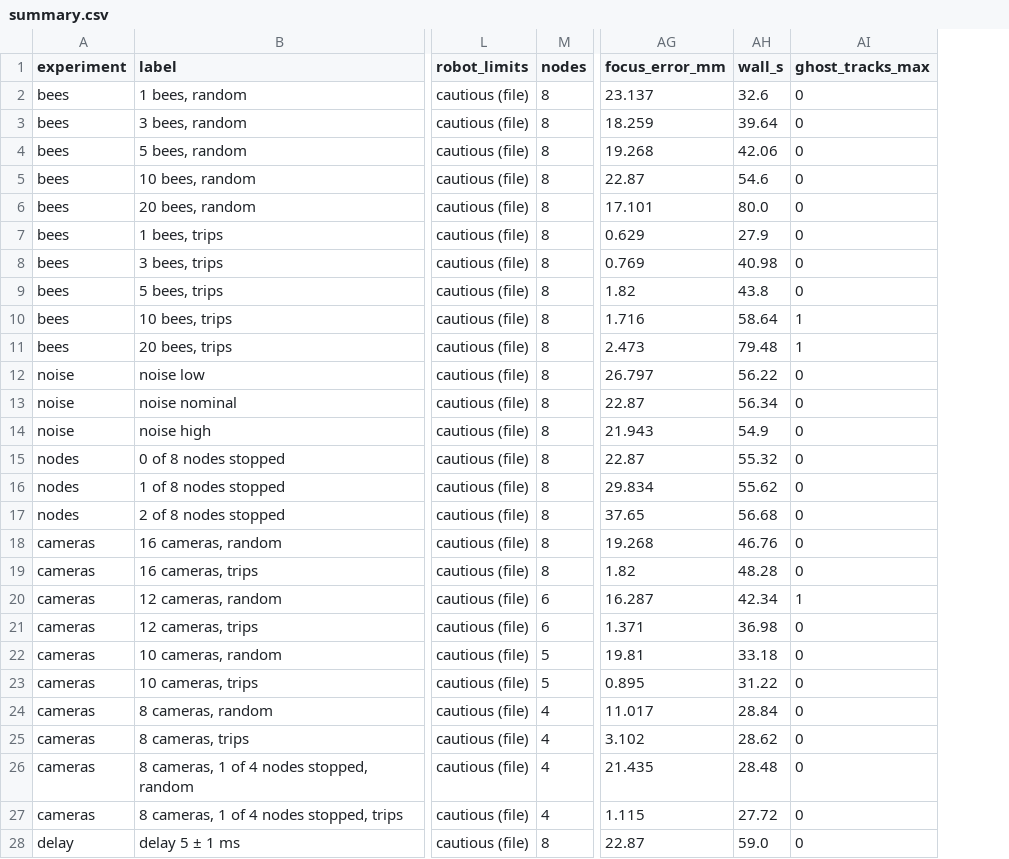
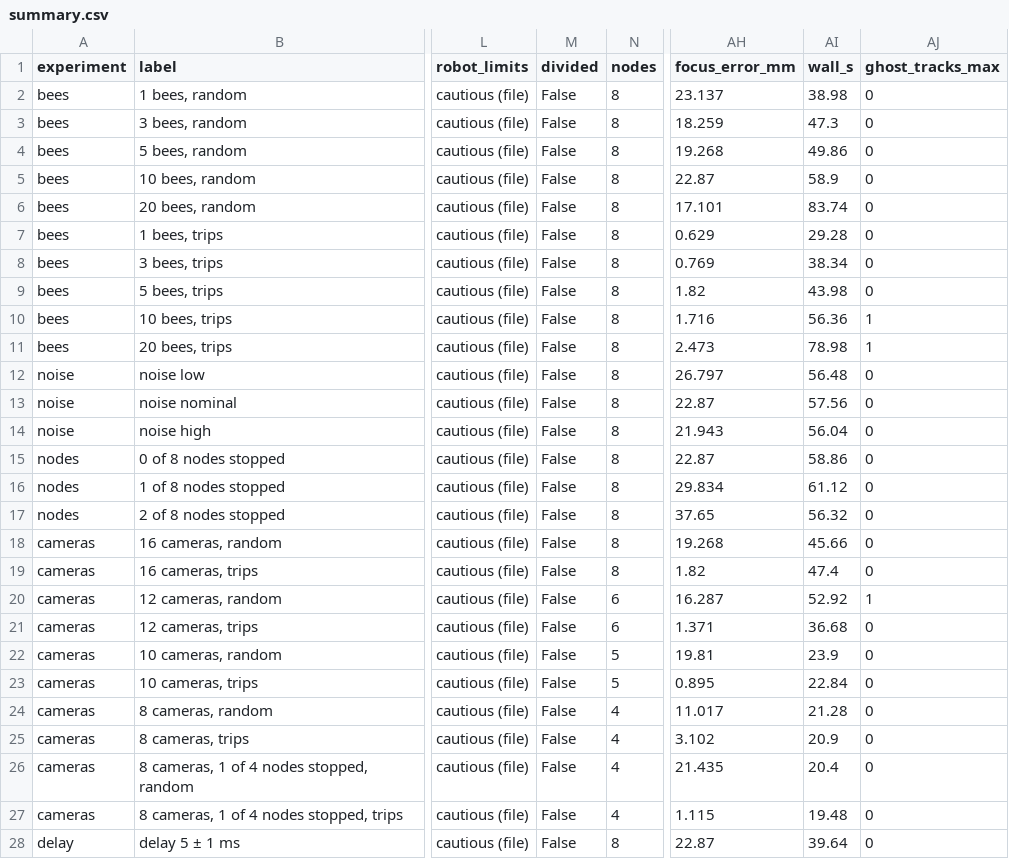
Before and after one commit to lukestark-glitch/whole-arena-bee-tracking, a CSV file: experiments/results/summary.csv, drawn as a sheet; only a part is shown, gaps mark what is left out; addresses are those after the commit; the diff covers the shown part only; the diff names each change by its address in the sheet, - before the commit and + after, or states it on an @@ line.

```diff
--- a/experiments/results/summary.csv
+++ b/experiments/results/summary.csv
+column M (divided), rows 2-28: all False
-AI2 (wall_s): 32.6
+AI2 (wall_s): 38.98
-AI3 (wall_s): 39.64
+AI3 (wall_s): 47.3
-AI4 (wall_s): 42.06
+AI4 (wall_s): 49.86
-AI5 (wall_s): 54.6
+AI5 (wall_s): 58.9
-AI6 (wall_s): 80.0
+AI6 (wall_s): 83.74
-AI7 (wall_s): 27.9
+AI7 (wall_s): 29.28
-AI8 (wall_s): 40.98
+AI8 (wall_s): 38.34
-AI9 (wall_s): 43.8
+AI9 (wall_s): 43.98
-AI10 (wall_s): 58.64
+AI10 (wall_s): 56.36
-AI11 (wall_s): 79.48
+AI11 (wall_s): 78.98
-AI12 (wall_s): 56.22
+AI12 (wall_s): 56.48
-AI13 (wall_s): 56.34
+AI13 (wall_s): 57.56
-AI14 (wall_s): 54.9
+AI14 (wall_s): 56.04
-AI15 (wall_s): 55.32
+AI15 (wall_s): 58.86
-AI16 (wall_s): 55.62
+AI16 (wall_s): 61.12
-AI17 (wall_s): 56.68
+AI17 (wall_s): 56.32
-AI18 (wall_s): 46.76
+AI18 (wall_s): 45.66
-AI19 (wall_s): 48.28
+AI19 (wall_s): 47.4
-AI20 (wall_s): 42.34
+AI20 (wall_s): 52.92
-AI21 (wall_s): 36.98
+AI21 (wall_s): 36.68
-AI22 (wall_s): 33.18
+AI22 (wall_s): 23.9
-AI23 (wall_s): 31.22
+AI23 (wall_s): 22.84
-AI24 (wall_s): 28.84
+AI24 (wall_s): 21.28
-AI25 (wall_s): 28.62
+AI25 (wall_s): 20.9
-AI26 (wall_s): 28.48
+AI26 (wall_s): 20.4
-AI27 (wall_s): 27.72
+AI27 (wall_s): 19.48
-AI28 (wall_s): 59.0
+AI28 (wall_s): 39.64
```
Also changed, not shown: 4 added rows and 10 edited cells elsewhere in this file, 27 other files.
